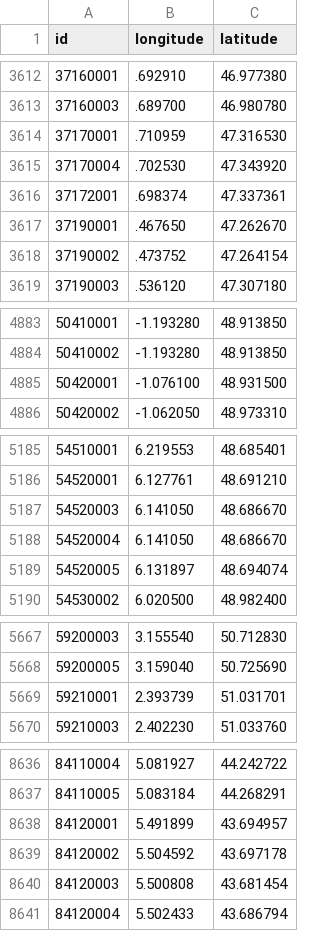
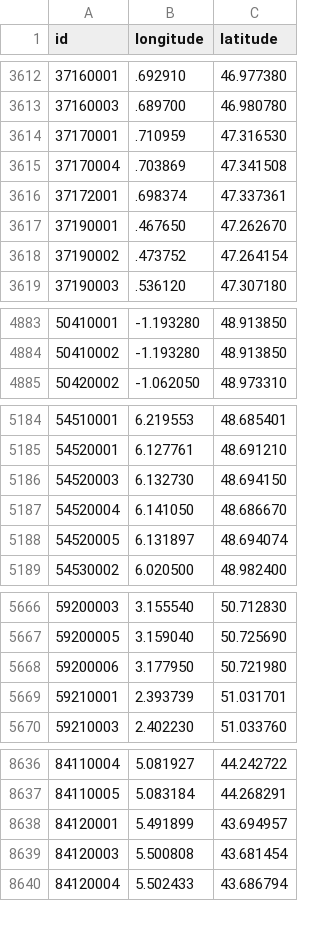
Before and after one commit to prix-carburant/prix-carburant-data, a TSV file: points-de-vente.tsv, drawn as a sheet; only a part is shown, gaps mark what is left out.

```diff
--- a/points-de-vente.tsv
+++ b/points-de-vente.tsv
@@ -3614,3 +3614,3 @@ id	longitude	latitude
 37170001	.710959	47.316530
-37170004	.702530	47.343920
+37170004	.703869	47.341508
 37172001	.698374	47.337361
@@ -4884,3 +4884,2 @@ id	longitude	latitude
 50410002	-1.193280	48.913850
-50420001	-1.076100	48.931500
 50420002	-1.062050	48.973310
@@ -5186,3 +5185,3 @@ id	longitude	latitude
 54520001	6.127761	48.691210
-54520003	6.141050	48.686670
+54520003	6.132730	48.694150
 54520004	6.141050	48.686670
@@ -5668,2 +5667,3 @@ id	longitude	latitude
 59200005	3.159040	50.725690
+59200006	3.177950	50.721980
 59210001	2.393739	51.031701
@@ -8638,3 +8638,2 @@ id	longitude	latitude
 84120001	5.491899	43.694957
-84120002	5.504592	43.697178
 84120003	5.500808	43.681454
```
Also changed, not shown: 3 other files.
